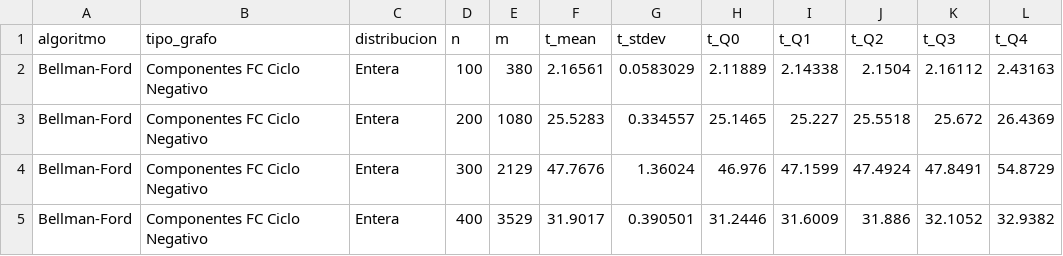
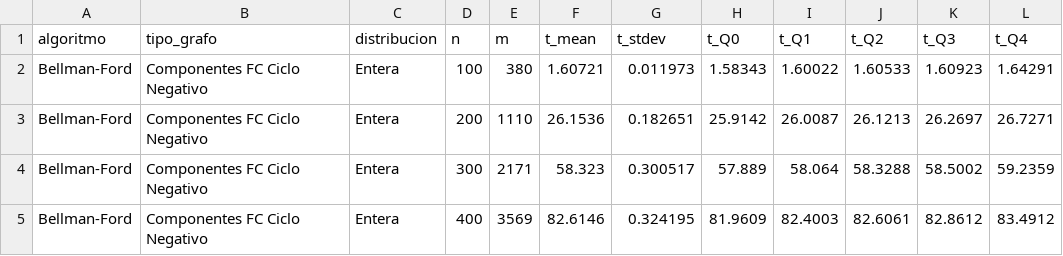
Before and after one commit to nullMarcos/Analisis-de-Algoritmos-Tarea-2, a CSV file: resultados/csv/resultados_COMPONENTES_FC_CICLO_NEGATIVO_ENTERA_BELLMANFORD.csv, drawn as a sheet; only a part is shown; the diff covers the shown part only.

```diff
--- a/resultados/csv/resultados_COMPONENTES_FC_CICLO_NEGATIVO_ENTERA_BELLMANFORD.csv
+++ b/resultados/csv/resultados_COMPONENTES_FC_CICLO_NEGATIVO_ENTERA_BELLMANFORD.csv
@@ -1,5 +1,5 @@
 algoritmo,tipo_grafo,distribucion,n,m,t_mean,t_stdev,t_Q0,t_Q1,t_Q2,t_Q3,t_Q4
-Bellman-Ford,Componentes FC Ciclo Negativo,Entera,100,380,2.16561,0.0583029,2.11889,2.14338,2.1504,2.16112,2.43163
-Bellman-Ford,Componentes FC Ciclo Negativo,Entera,200,1080,25.5283,0.334557,25.1465,25.227,25.5518,25.672,26.4369
-Bellman-Ford,Componentes FC Ciclo Negativo,Entera,300,2129,47.7676,1.36024,46.976,47.1599,47.4924,47.8491,54.8729
-Bellman-Ford,Componentes FC Ciclo Negativo,Entera,400,3529,31.9017,0.390501,31.2446,31.6009,31.886,32.1052,32.9382
+Bellman-Ford,Componentes FC Ciclo Negativo,Entera,100,380,1.60721,0.011973,1.58343,1.60022,1.60533,1.60923,1.64291
+Bellman-Ford,Componentes FC Ciclo Negativo,Entera,200,1110,26.1536,0.182651,25.9142,26.0087,26.1213,26.2697,26.7271
+Bellman-Ford,Componentes FC Ciclo Negativo,Entera,300,2171,58.323,0.300517,57.889,58.064,58.3288,58.5002,59.2359
+Bellman-Ford,Componentes FC Ciclo Negativo,Entera,400,3569,82.6146,0.324195,81.9609,82.4003,82.6061,82.8612,83.4912
```
Also changed, not shown: 48 edited cells elsewhere in this file, resultados/csv/resultados_ARBOL_BINARIO_DECIMAL_FLOYD_WARSHALL.csv, resultados/csv/resultados_ARBOL_BINARIO_ENTERA_BELLMANFORD.csv, 11 other files.
